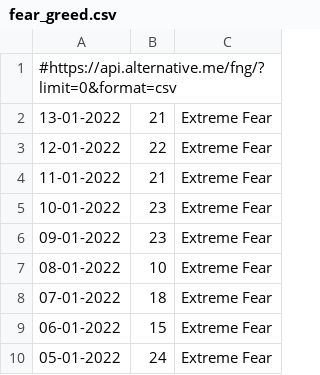
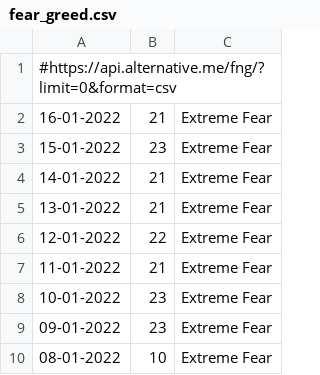
Before and after one commit to kai-luni/gai_trade, a CSV file: data/fear_greed.csv, drawn as a sheet; only a part is shown; the shorter side is filled out with more unchanged rows.

Commit message:
fear greed in db

```diff
--- a/data/fear_greed.csv
+++ b/data/fear_greed.csv
@@ -1,2 +1,5 @@
 #https://api.alternative.me/fng/?limit=0&format=csv
+16-01-2022,21,Extreme Fear
+15-01-2022,23,Extreme Fear
+14-01-2022,21,Extreme Fear
 13-01-2022,21,Extreme Fear
```
Also changed, not shown: 15 other files.
